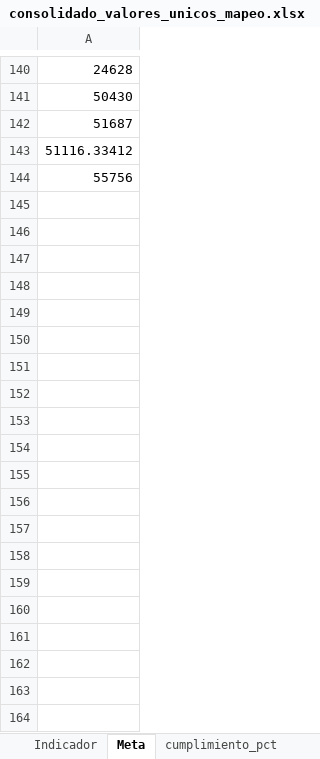
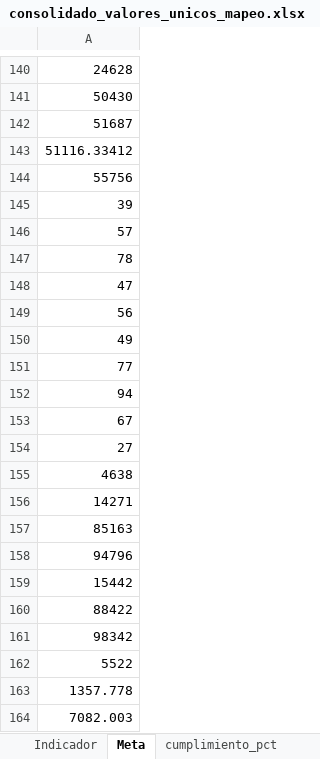
Before and after one commit to Ximena5745/Sistema_Indicadores_Poli, an Excel workbook: artifacts/consolidado_valores_unicos_mapeo.xlsx, sheet Meta, drawn as a sheet; only a part is shown, gaps mark what is left out; values as stored, in another font and other column widths than the file's, no borders; the diff covers the shown part only; the diff names each change by its address in the sheet, - before the commit and + after, or states it on an @@ line.

```diff
--- a/artifacts/consolidado_valores_unicos_mapeo.xlsx (sheet Meta)
+++ b/artifacts/consolidado_valores_unicos_mapeo.xlsx (sheet Meta)
+row 145: 39
+row 146: 57
+row 147: 78
+row 148: 47
+row 149: 56
+row 150: 49
+row 151: 77
+row 152: 94
+row 153: 67
+row 154: 27
+row 155: 4638
+row 156: 14271
+row 157: 85163
+row 158: 94796
+row 159: 15442
+row 160: 88422
+row 161: 98342
+row 162: 5522
+row 163: 1357.778
+row 164: 7082.003
```
Also changed, not shown: 21 added rows elsewhere in this sheet, sheet Cumplimiento Real, sheet cumplimiento_pct, sheet Indicador, sheet Meta_Signo, artifacts/consolidado_columnas_originales.xlsx, artifacts/sunburst_diag_grouped.xlsx, 4 other files.
